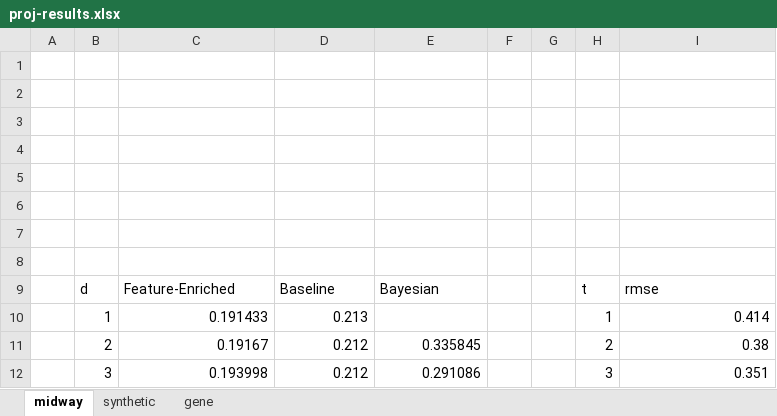
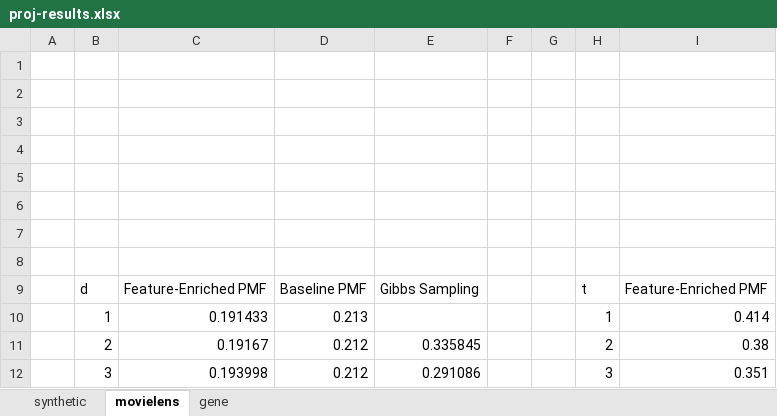
Before and after one commit to ericclei/pgm-project, an Excel workbook: output/proj-results.xlsx, sheet movielens, drawn as a sheet; only a part is shown; values as stored, in another font and other column widths than the file's, no borders; charts and pictures not drawn; the diff names each change by its address in the sheet, - before the commit and + after, or states it on an @@ line.

```diff
--- a/output/proj-results.xlsx (sheet movielens)
+++ b/output/proj-results.xlsx (sheet movielens)
-sheet tab: midway
+sheet tab: movielens
@@ sheet tab order changed: synthetic | movielens | gene @@
-C9: Feature-Enriched
+C9: Feature-Enriched PMF
-D9: Baseline
+D9: Baseline PMF
-E9: Bayesian
+E9: Gibbs Sampling
-I9: rmse
+I9: Feature-Enriched PMF
```
Also changed, not shown: sheet synthetic, charts or pictures.
